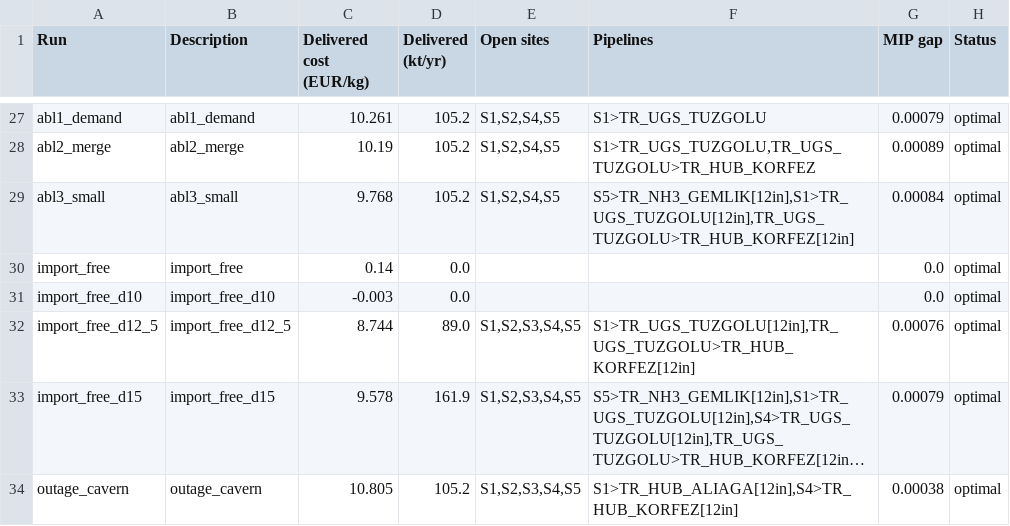
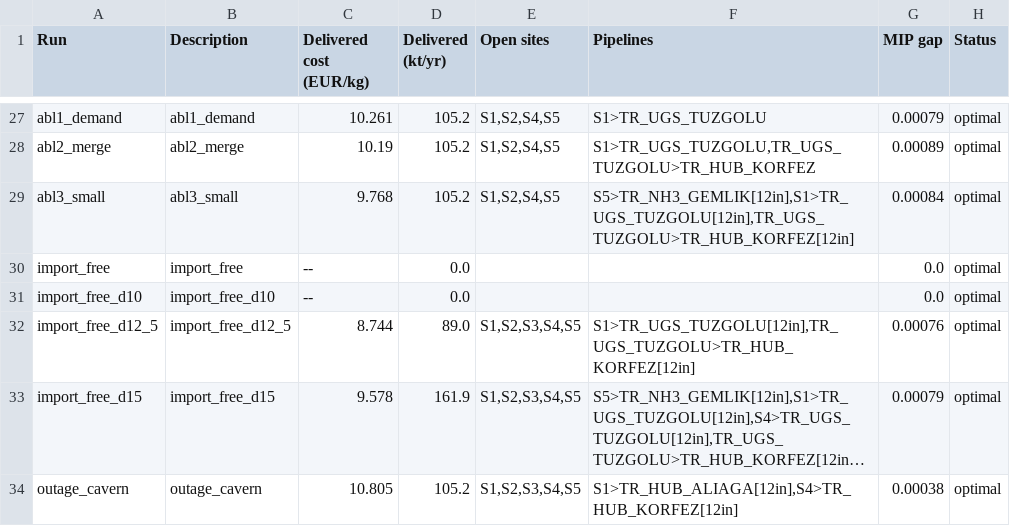
Before and after one commit to k-sarikaya/GIS-Hydrogen, a CSV file: submission_assets/supplementary/Supplementary_Table_S6_Run_Register.csv, drawn as a sheet; only a part is shown, gaps mark what is left out; long unchanged cells end in ….

Commit message:
Update manuscript, supplementary and results: add the long-haul trailer capital term to the cost-component set, correct three bibliography positions, wrap bare URLs in the supplementary, and mark the undefined delivered-cost cells in the Stage III run register

```diff
--- a/submission_assets/supplementary/Supplementary_Table_S6_Run_Register.csv
+++ b/submission_assets/supplementary/Supplementary_Table_S6_Run_Register.csv
@@ -29,4 +29,4 @@ abl2_merge,abl2_merge,10.19,105.2,"S1,S2,S4,S5","S1>TR_UGS_TUZGOLU,TR_UGS_TUZGOL
 abl3_small,abl3_small,9.768,105.2,"S1,S2,S4,S5","S5>TR_NH3_GEMLIK[12in],S1>TR_UGS_TUZGOLU[12in],TR_UGS_TUZGOLU>TR_HUB_KORFEZ[12in]",0.00084,optimal
-import_free,import_free,0.14,0.0,,,0.0,optimal
-import_free_d10,import_free_d10,-0.003,0.0,,,0.0,optimal
+import_free,import_free,--,0.0,,,0.0,optimal
+import_free_d10,import_free_d10,--,0.0,,,0.0,optimal
 import_free_d12_5,import_free_d12_5,8.744,89.0,"S1,S2,S3,S4,S5","S1>TR_UGS_TUZGOLU[12in],TR_UGS_TUZGOLU>TR_HUB_KORFEZ[12in]",0.00076,optimal
```
Also changed, not shown: 10 other files.
